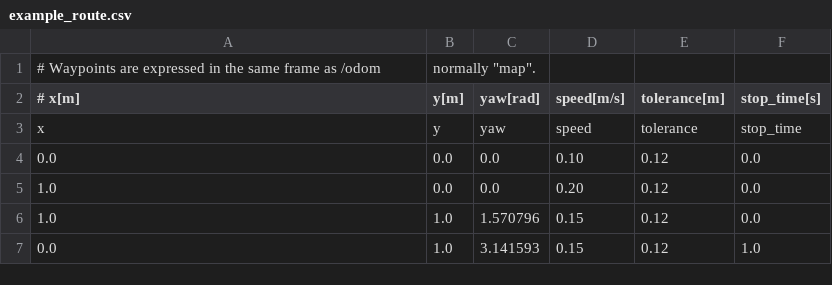
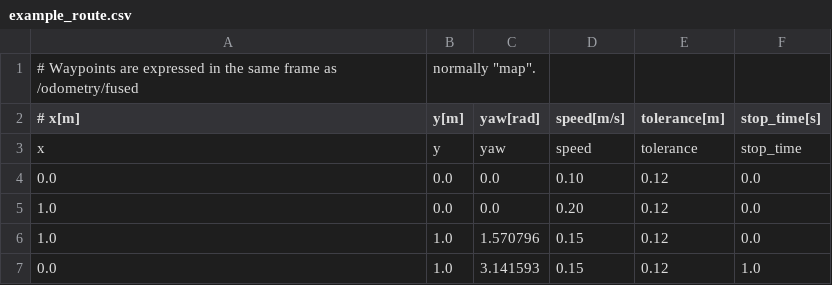
Before and after one commit to Heking114514/Public-Safety-Event-, a CSV file: src/visual_navigation/routes/example_route.csv, drawn as a sheet.

Commit message:
Refactor navigation supervision and trace runtime builds

```diff
--- a/src/visual_navigation/routes/example_route.csv
+++ b/src/visual_navigation/routes/example_route.csv
@@ -1,2 +1,2 @@
-# Waypoints are expressed in the same frame as /odom, normally "map".
+# Waypoints are expressed in the same frame as /odometry/fused, normally "map".
 # x[m], y[m], yaw[rad], speed[m/s], tolerance[m], stop_time[s]
```
Also changed, not shown: 35 other files.
